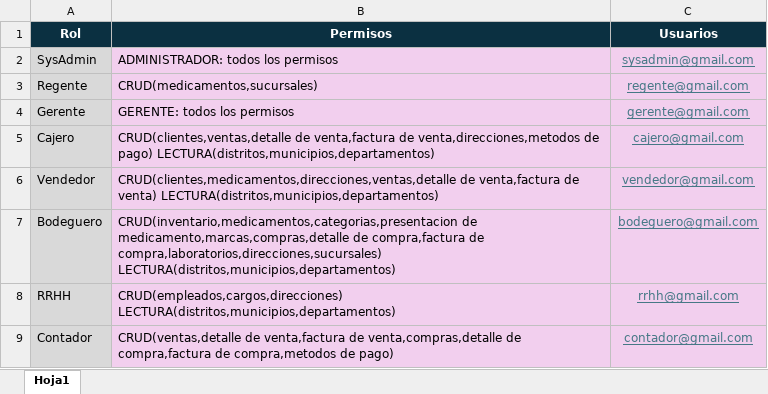
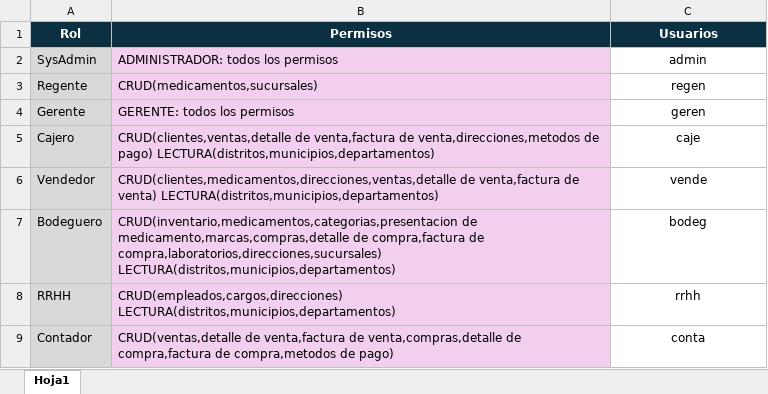
Before and after one commit to JulioRiveraAguilar/LaboratorioBDI, an Excel workbook: Guia 5/permisos.xlsx, sheet Hoja1, drawn as a sheet; values as stored, in another font and other column widths than the file's, no borders; the diff names each change by its address in the sheet, - before the commit and + after, or states it on an @@ line.

Commit message:
Modificando usuarios

```diff
--- a/Guia 5/permisos.xlsx (sheet Hoja1)
+++ b/Guia 5/permisos.xlsx (sheet Hoja1)
-C2 (Usuarios): sysadmin@gmail.com
+C2 (Usuarios): admin
@@ C2:C9 fill: #F2CFEE → none, underline: on → off, text colour: #467886 → black @@
-C3 (Usuarios): regente@gmail.com
+C3 (Usuarios): regen
-C4 (Usuarios): gerente@gmail.com
+C4 (Usuarios): geren
-C5 (Usuarios): cajero@gmail.com
+C5 (Usuarios): caje
-C6 (Usuarios): vendedor@gmail.com
+C6 (Usuarios): vende
-C7 (Usuarios): bodeguero@gmail.com
+C7 (Usuarios): bodeg
-C8 (Usuarios): rrhh@gmail.com
+C8 (Usuarios): rrhh
-C9 (Usuarios): contador@gmail.com
+C9 (Usuarios): conta
```
